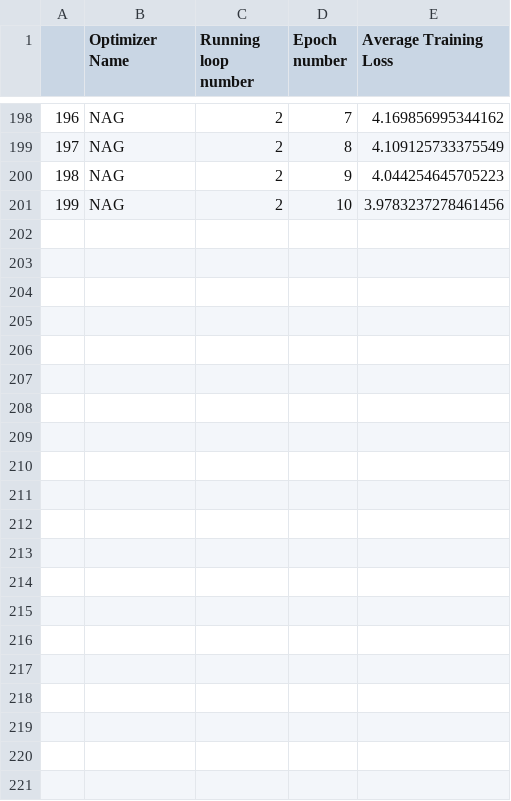
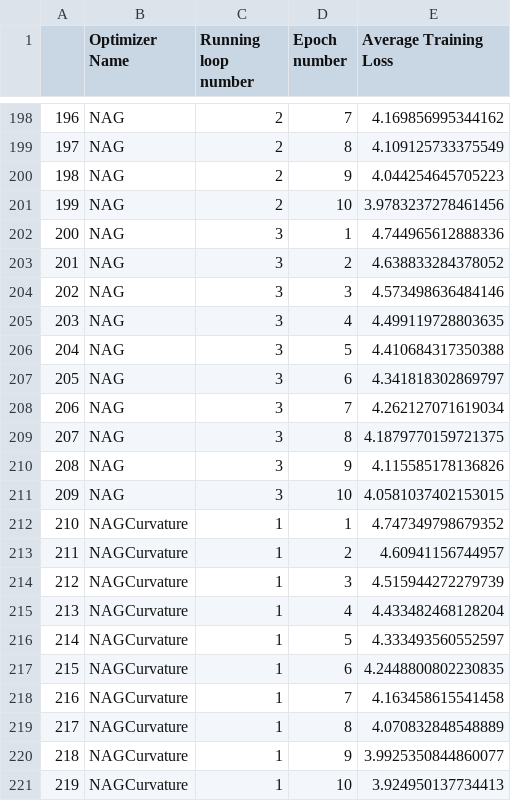
Before and after one commit to p10rahulm/curvatureStep, a CSV file: outputs/flowers102/flowers102_train_full_logs.csv, drawn as a sheet; only a part is shown, gaps mark what is left out.

```diff
--- a/outputs/flowers102/flowers102_train_full_logs.csv
+++ b/outputs/flowers102/flowers102_train_full_logs.csv
@@ -201 +201,21 @@
 199,NAG,2,10,3.9783237278461456
+200,NAG,3,1,4.744965612888336
+201,NAG,3,2,4.638833284378052
+202,NAG,3,3,4.573498636484146
+203,NAG,3,4,4.499119728803635
+204,NAG,3,5,4.410684317350388
+205,NAG,3,6,4.341818302869797
+206,NAG,3,7,4.262127071619034
+207,NAG,3,8,4.1879770159721375
+208,NAG,3,9,4.115585178136826
+209,NAG,3,10,4.0581037402153015
+210,NAGCurvature,1,1,4.747349798679352
+211,NAGCurvature,1,2,4.60941156744957
+212,NAGCurvature,1,3,4.515944272279739
+213,NAGCurvature,1,4,4.433482468128204
+214,NAGCurvature,1,5,4.333493560552597
+215,NAGCurvature,1,6,4.2448800802230835
+216,NAGCurvature,1,7,4.163458615541458
+217,NAGCurvature,1,8,4.070832848548889
+218,NAGCurvature,1,9,3.9925350844860077
+219,NAGCurvature,1,10,3.924950137734413
```
Also changed, not shown: outputs/caltech101_cnn/caltech101_cnn_train_full_logs.csv, outputs/cifar10/cifar10_train_full_logs.csv, 9 other files.
